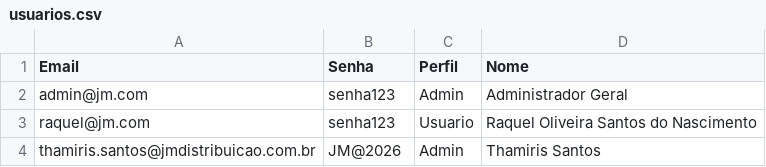
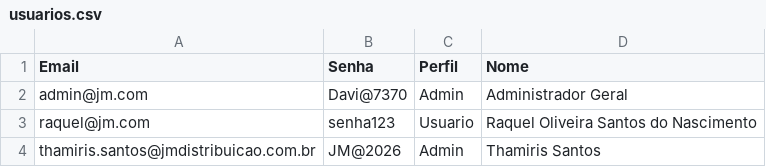
Before and after one commit to thamirisasantosb-code/PetLove, a CSV file: Base de dados/usuarios.csv, drawn as a sheet.

Commit message:
chore: update admin password

```diff
--- a/Base de dados/usuarios.csv
+++ b/Base de dados/usuarios.csv
@@ -1,3 +1,3 @@
 Email,Senha,Perfil,Nome
-admin@jm.com,senha123,Admin,Administrador Geral
+admin@jm.com,Davi@7370,Admin,Administrador Geral
 raquel@jm.com,senha123,Usuario,Raquel Oliveira Santos do Nascimento
```
